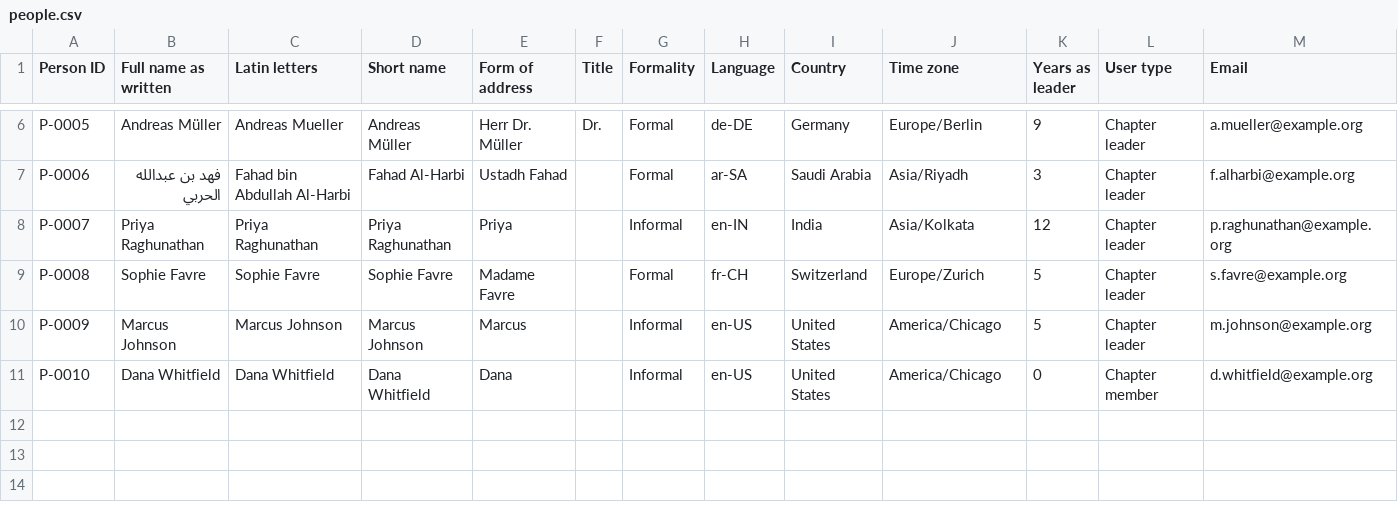
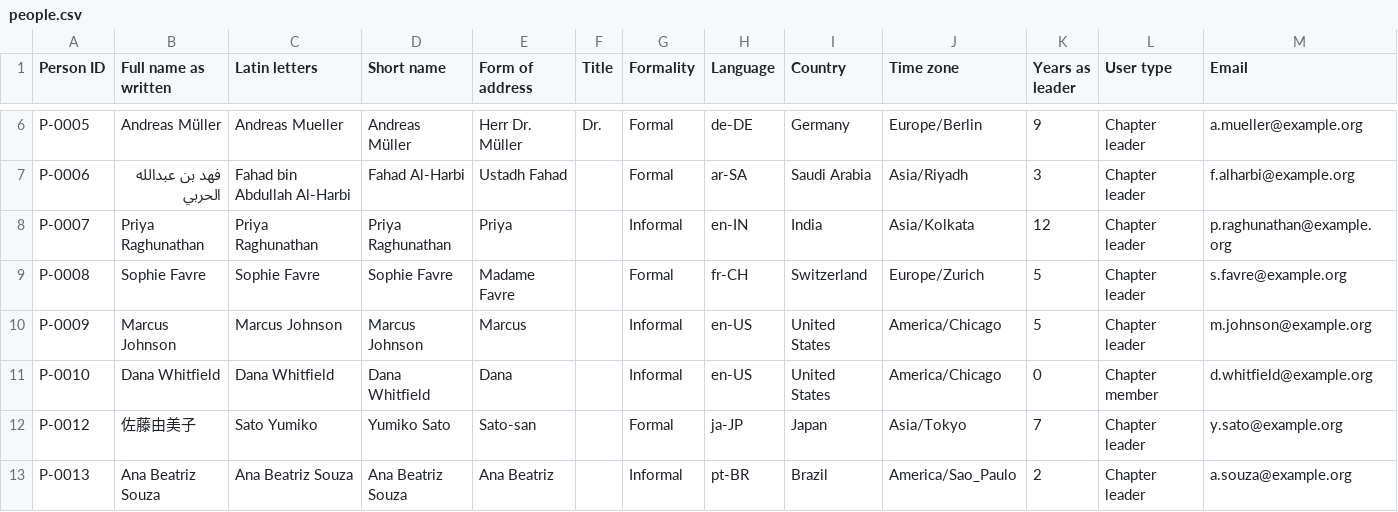
Before and after one commit to wpearson-svg/IsaChatApp, a CSV file: directory/people.csv, drawn as a sheet; only a part is shown, gaps mark what is left out; the diff names each change by its address in the sheet, - before the commit and + after, or states it on an @@ line.

```diff
--- a/directory/people.csv
+++ b/directory/people.csv
+row 12: P-0012 | 佐藤由美子 | Sato Yumiko | Yumiko Sato | Sato-san |  | Formal | ja-JP | Japan | Asia/Tokyo | 7 | Chapter leader | y.sato@example.org
+row 13: P-0013 | Ana Beatriz Souza | Ana Beatriz Souza | Ana Beatriz Souza | Ana Beatriz |  | Informal | pt-BR | Brazil | America/Sao_Paulo | 2 | Chapter leader | a.souza@example.org
```
Also changed, not shown: data/synthetic/people.csv, data/synthetic/role_assignments.csv, 48 other files.
